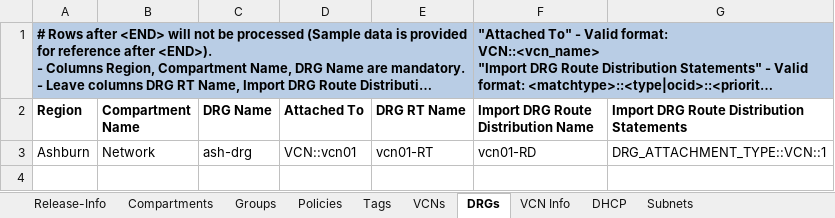
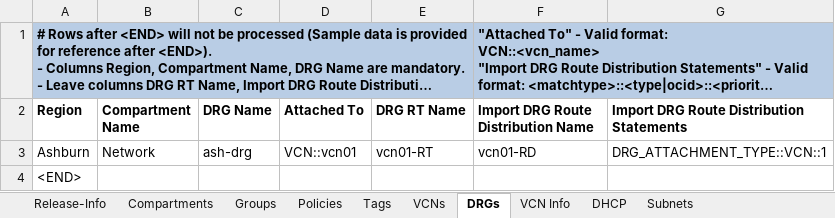
Before and after one commit to oracle-devrel/cd3-automation-toolkit, an Excel workbook: oci_tenancy/SetUpOCI_Via_TF/example/CD3-Flat-template.xlsx, sheet DRGs, drawn as a sheet; long unchanged cells end in …; values as stored, in another font and other column widths than the file's, no borders; the diff names each change by its address in the sheet, - before the commit and + after, or states it on an @@ line.

```diff
--- a/oci_tenancy/SetUpOCI_Via_TF/example/CD3-Flat-template.xlsx (sheet DRGs)
+++ b/oci_tenancy/SetUpOCI_Via_TF/example/CD3-Flat-template.xlsx (sheet DRGs)
+row 4: <END>
```
Also changed, not shown: sheet NSGs, oci_tenancy/SetUpOCI_Via_TF/example/CD3-HubSpoke-template.xlsx, 2 other files.
